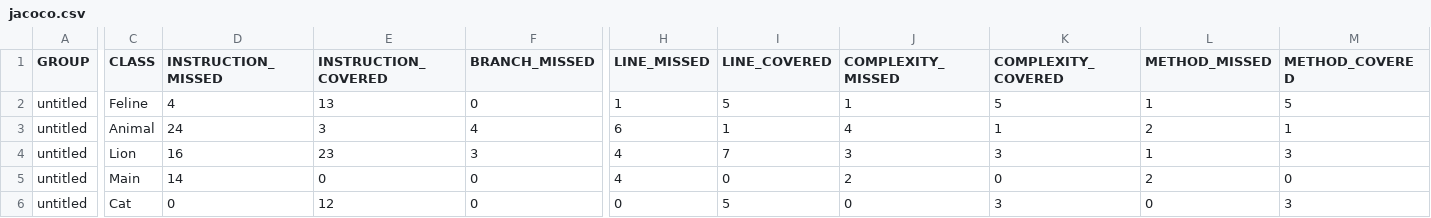
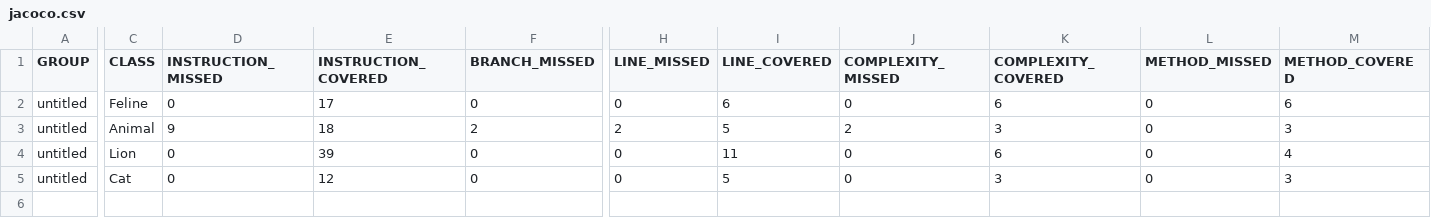
Before and after one commit to eevtushe/qa_java, a CSV file: target/site/jacoco/jacoco.csv, drawn as a sheet; only a part is shown, gaps mark what is left out; rows hold the shown columns only; the diff covers the shown part only; the diff names each change by its address in the sheet, - before the commit and + after, or states it on an @@ line.

```diff
--- a/target/site/jacoco/jacoco.csv
+++ b/target/site/jacoco/jacoco.csv
-D2 (INSTRUCTION_MISSED): 4
+D2 (INSTRUCTION_MISSED): 0
-E2 (INSTRUCTION_COVERED): 13
+E2 (INSTRUCTION_COVERED): 17
-H2 (LINE_MISSED): 1
+H2 (LINE_MISSED): 0
-I2 (LINE_COVERED): 5
+I2 (LINE_COVERED): 6
-J2 (COMPLEXITY_MISSED): 1
+J2 (COMPLEXITY_MISSED): 0
-K2 (COMPLEXITY_COVERED): 5
+K2 (COMPLEXITY_COVERED): 6
-L2 (METHOD_MISSED): 1
+L2 (METHOD_MISSED): 0
-M2 (METHOD_COVERED): 5
+M2 (METHOD_COVERED): 6
-D3 (INSTRUCTION_MISSED): 24
+D3 (INSTRUCTION_MISSED): 9
-E3 (INSTRUCTION_COVERED): 3
+E3 (INSTRUCTION_COVERED): 18
-F3 (BRANCH_MISSED): 4
+F3 (BRANCH_MISSED): 2
-H3 (LINE_MISSED): 6
+H3 (LINE_MISSED): 2
-I3 (LINE_COVERED): 1
+I3 (LINE_COVERED): 5
-J3 (COMPLEXITY_MISSED): 4
+J3 (COMPLEXITY_MISSED): 2
-K3 (COMPLEXITY_COVERED): 1
+K3 (COMPLEXITY_COVERED): 3
-L3 (METHOD_MISSED): 2
+L3 (METHOD_MISSED): 0
-M3 (METHOD_COVERED): 1
+M3 (METHOD_COVERED): 3
-D4 (INSTRUCTION_MISSED): 16
+D4 (INSTRUCTION_MISSED): 0
-E4 (INSTRUCTION_COVERED): 23
+E4 (INSTRUCTION_COVERED): 39
-F4 (BRANCH_MISSED): 3
+F4 (BRANCH_MISSED): 0
-H4 (LINE_MISSED): 4
+H4 (LINE_MISSED): 0
-I4 (LINE_COVERED): 7
+I4 (LINE_COVERED): 11
-J4 (COMPLEXITY_MISSED): 3
+J4 (COMPLEXITY_MISSED): 0
-K4 (COMPLEXITY_COVERED): 3
+K4 (COMPLEXITY_COVERED): 6
-L4 (METHOD_MISSED): 1
+L4 (METHOD_MISSED): 0
-M4 (METHOD_COVERED): 3
+M4 (METHOD_COVERED): 4
-row 5: untitled | Main | 14 | 0 | 0 | 4 | 0 | 2 | 0 | 2 | 0
```
Also changed, not shown: 2 edited cells elsewhere in this file, 18 other files.
